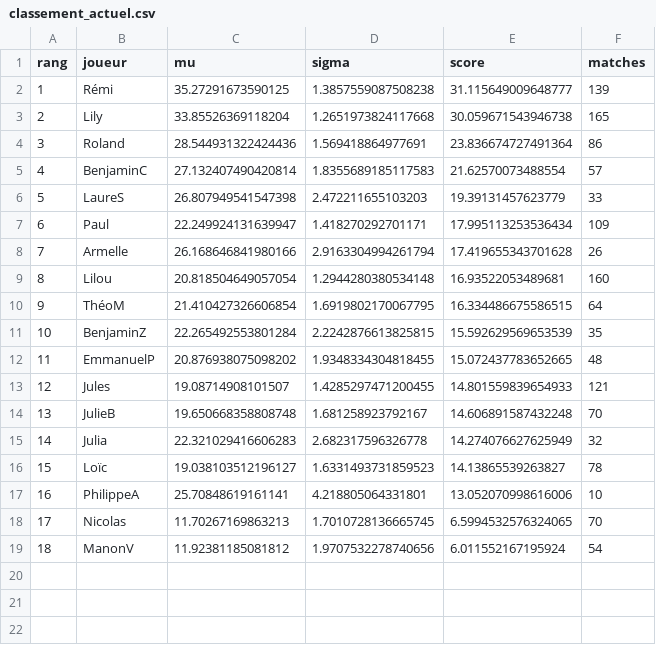
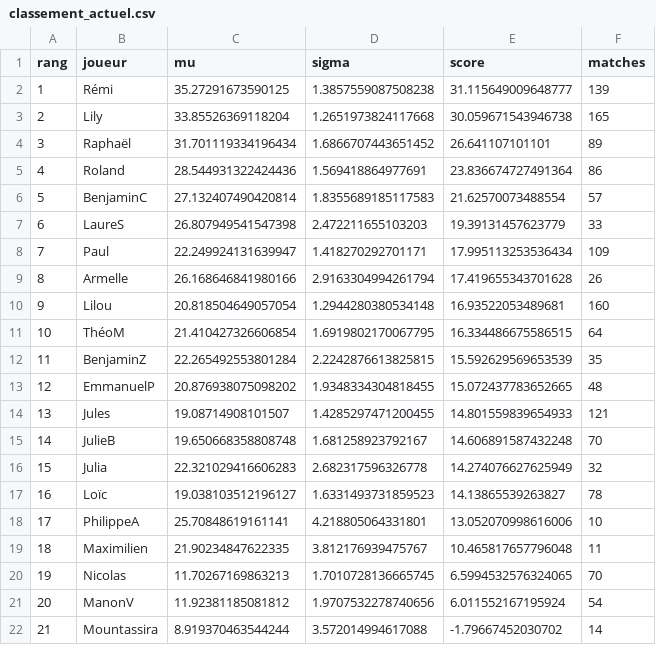
Before and after one commit to CBGP-activities/Foosball, a CSV file: docs/resultats/classement_actuel.csv, drawn as a sheet; addresses are those after the commit; the diff names each change by its address in the sheet, - before the commit and + after, or states it on an @@ line.

```diff
--- a/docs/resultats/classement_actuel.csv
+++ b/docs/resultats/classement_actuel.csv
+row 4: 3 | Raphaël | 31.701119334196434 | 1.6866707443651452 | 26.641107101101 | 89
@@ column A (rang) renumbered between rows 5 and 21 @@
+row 19: 18 | Maximilien | 21.90234847622335 | 3.812176939475767 | 10.465817657796048 | 11
+row 22: 21 | Mountassira | 8.919370463544244 | 3.572014994617088 | -1.79667452030702 | 14
```
Also changed, not shown: 2 other files.
